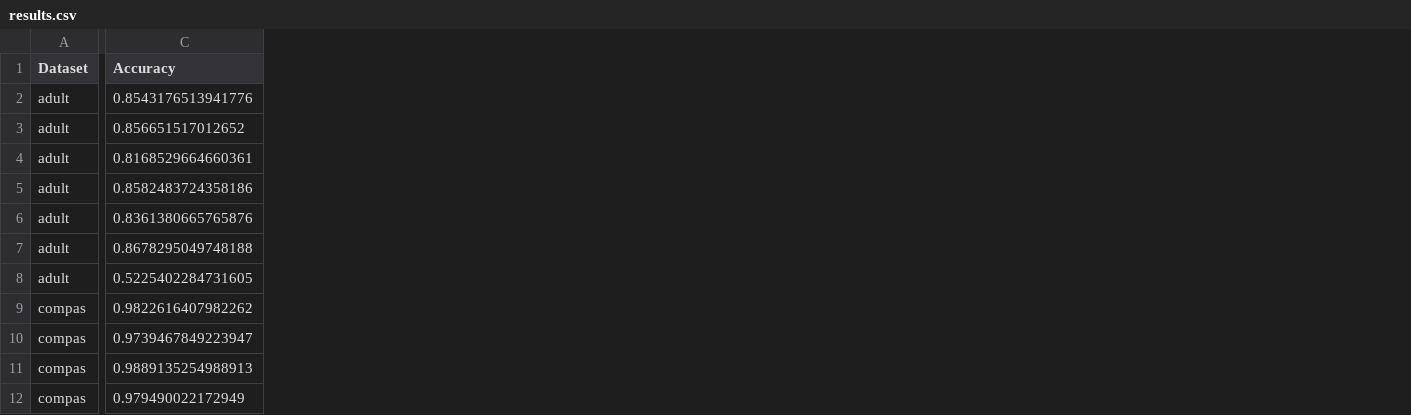
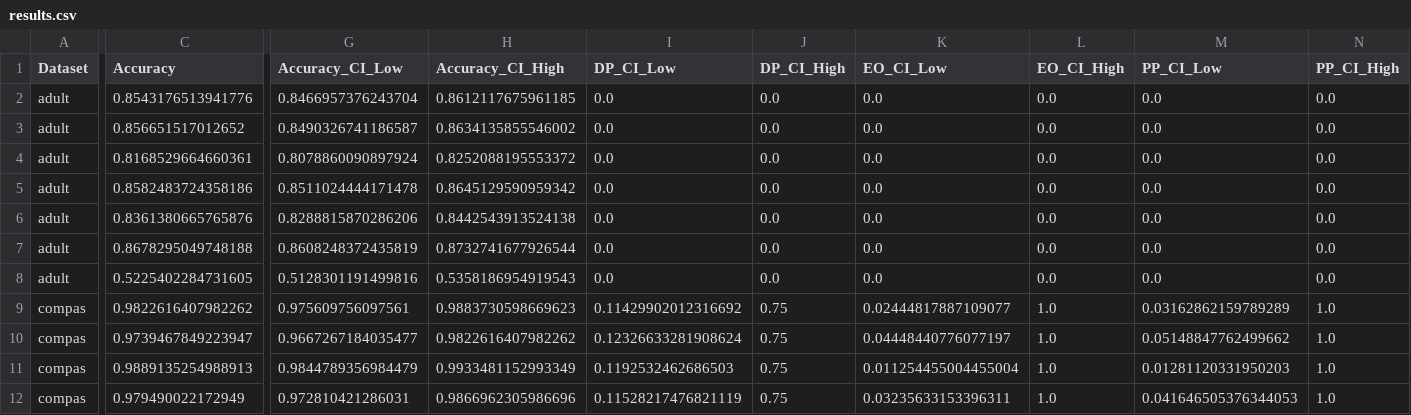
Before and after one commit to Opaksbolu/FairEval-DTSC5505, a CSV file: outputs/results.csv, drawn as a sheet; only a part is shown, gaps mark what is left out; the diff names each change by its address in the sheet, - before the commit and + after, or states it on an @@ line.

Commit message:
Add bootstrap confidence intervals to benchmark results

```diff
--- a/outputs/results.csv
+++ b/outputs/results.csv
+column G (Accuracy_CI_Low), rows 2-12: 0.8466957376243704 | 0.8490326741186587 | 0.8078860090897924 | 0.8511024444171478 | 0.8288815870286206 | 0.8608248372435819 | 0.5128301191499816 | 0.975609756097561 | 0.9667267184035477 | 0.9844789356984479 | 0.972810421286031
+column H (Accuracy_CI_High), rows 2-12: 0.8612117675961185 | 0.8634135855546002 | 0.8252088195553372 | 0.8645129590959342 | 0.8442543913524138 | 0.8732741677926544 | 0.5358186954919543 | 0.9883730598669623 | 0.9822616407982262 | 0.9933481152993349 | 0.9866962305986696
+column I (DP_CI_Low), rows 2-12: 0.0 | 0.0 | 0.0 | 0.0 | 0.0 | 0.0 | 0.0 | 0.11429902012316692 | 0.12326633281908624 | 0.1192532462686503 | 0.11528217476821119
+column J (DP_CI_High), rows 2-12: 0.0 | 0.0 | 0.0 | 0.0 | 0.0 | 0.0 | 0.0 | 0.75 | 0.75 | 0.75 | 0.75
+column K (EO_CI_Low), rows 2-12: 0.0 | 0.0 | 0.0 | 0.0 | 0.0 | 0.0 | 0.0 | 0.02444817887109077 | 0.04448440776077197 | 0.011254455004455004 | 0.03235633153396311
+column L (EO_CI_High), rows 2-12: 0.0 | 0.0 | 0.0 | 0.0 | 0.0 | 0.0 | 0.0 | 1.0 | 1.0 | 1.0 | 1.0
+column M (PP_CI_Low), rows 2-12: 0.0 | 0.0 | 0.0 | 0.0 | 0.0 | 0.0 | 0.0 | 0.03162862159789289 | 0.05148847762499662 | 0.01281120331950203 | 0.041646505376344053
+column N (PP_CI_High), rows 2-12: 0.0 | 0.0 | 0.0 | 0.0 | 0.0 | 0.0 | 0.0 | 1.0 | 1.0 | 1.0 | 1.0
```
Also changed, not shown: 2 other files.
